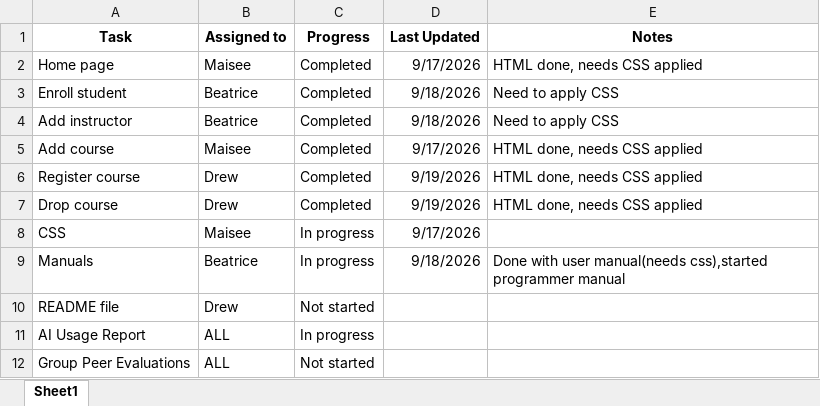
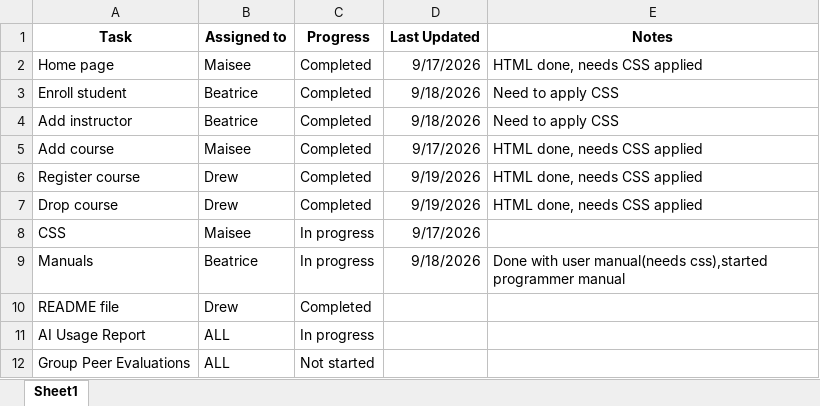
Before and after one commit to Trix-hay/Web-Design-and-Programming-GroupWork, an Excel workbook: CSCI330 Group Project Task Tracker.xlsx, sheet Sheet1, drawn as a sheet; values as stored, in another font and other column widths than the file's, no borders; the diff names each change by its address in the sheet, - before the commit and + after, or states it on an @@ line.

```diff
--- a/CSCI330 Group Project Task Tracker.xlsx (sheet Sheet1)
+++ b/CSCI330 Group Project Task Tracker.xlsx (sheet Sheet1)
-C10 (Progress): Not started
+C10 (Progress): Completed
```
Also changed, not shown: CSCI330 Group Project Task Tracker (2).xlsx.
